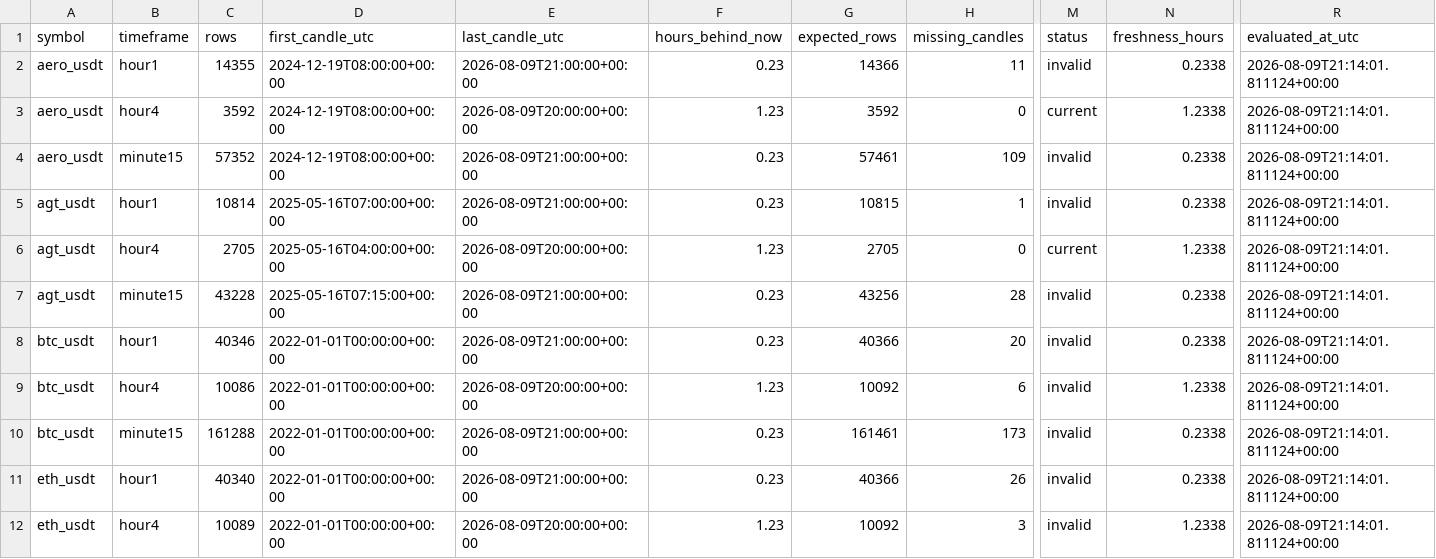
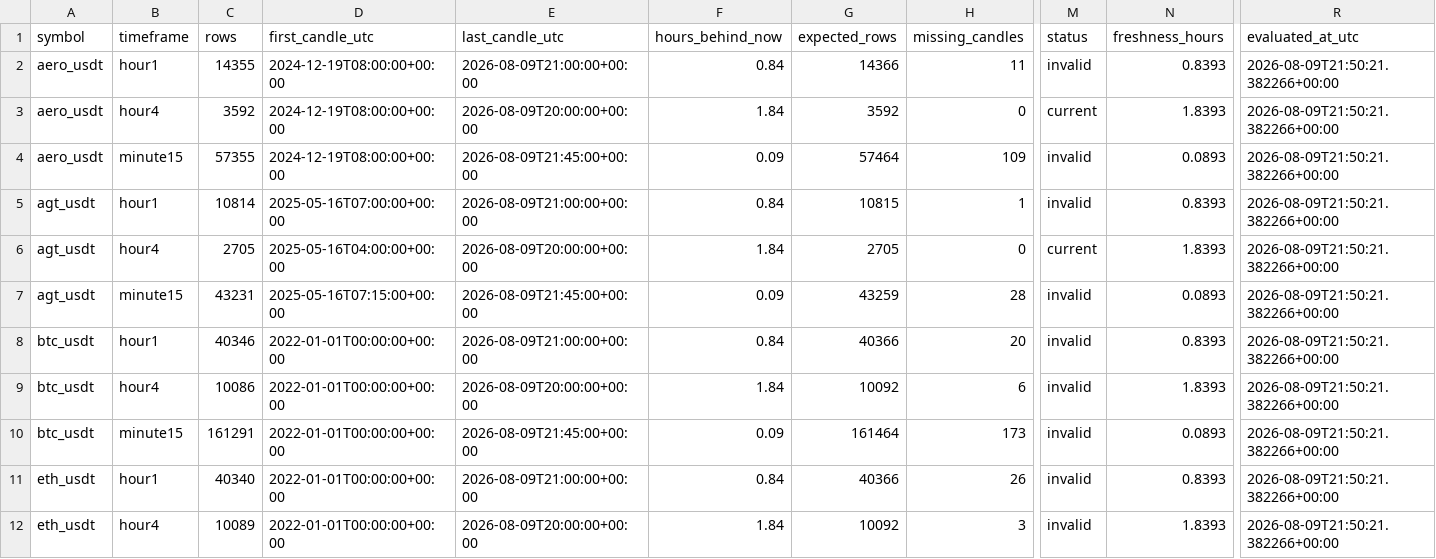
Before and after one commit to saladinayoubi1/lbank-research-automation, a CSV file: data/market/_data_readiness.csv, drawn as a sheet; only a part is shown, gaps mark what is left out; the diff covers the shown part only; the diff names each change by its address in the sheet, - before the commit and + after, or states it on an @@ line.

```diff
--- a/data/market/_data_readiness.csv
+++ b/data/market/_data_readiness.csv
-F2 (hours_behind_now): 0.23
+F2 (hours_behind_now): 0.84
-N2 (freshness_hours): 0.2338
+N2 (freshness_hours): 0.8393
-R2:R12 (evaluated_at_utc): 2026-08-09T21:14:01.811124+00:00
+R2:R12 (evaluated_at_utc): 2026-08-09T21:50:21.382266+00:00
-F3 (hours_behind_now): 1.23
+F3 (hours_behind_now): 1.84
-N3 (freshness_hours): 1.2338
+N3 (freshness_hours): 1.8393
-C4 (rows): 57352
+C4 (rows): 57355
-E4 (last_candle_utc): 2026-08-09T21:00:00+00:00
+E4 (last_candle_utc): 2026-08-09T21:45:00+00:00
-F4 (hours_behind_now): 0.23
+F4 (hours_behind_now): 0.09
-G4 (expected_rows): 57461
+G4 (expected_rows): 57464
-N4 (freshness_hours): 0.2338
+N4 (freshness_hours): 0.0893
-F5 (hours_behind_now): 0.23
+F5 (hours_behind_now): 0.84
-N5 (freshness_hours): 0.2338
+N5 (freshness_hours): 0.8393
-F6 (hours_behind_now): 1.23
+F6 (hours_behind_now): 1.84
-N6 (freshness_hours): 1.2338
+N6 (freshness_hours): 1.8393
-C7 (rows): 43228
+C7 (rows): 43231
-E7 (last_candle_utc): 2026-08-09T21:00:00+00:00
+E7 (last_candle_utc): 2026-08-09T21:45:00+00:00
-F7 (hours_behind_now): 0.23
+F7 (hours_behind_now): 0.09
-G7 (expected_rows): 43256
+G7 (expected_rows): 43259
-N7 (freshness_hours): 0.2338
+N7 (freshness_hours): 0.0893
-F8 (hours_behind_now): 0.23
+F8 (hours_behind_now): 0.84
-N8 (freshness_hours): 0.2338
+N8 (freshness_hours): 0.8393
-F9 (hours_behind_now): 1.23
+F9 (hours_behind_now): 1.84
-N9 (freshness_hours): 1.2338
+N9 (freshness_hours): 1.8393
-C10 (rows): 161288
+C10 (rows): 161291
-E10 (last_candle_utc): 2026-08-09T21:00:00+00:00
+E10 (last_candle_utc): 2026-08-09T21:45:00+00:00
-F10 (hours_behind_now): 0.23
+F10 (hours_behind_now): 0.09
-G10 (expected_rows): 161461
+G10 (expected_rows): 161464
-N10 (freshness_hours): 0.2338
+N10 (freshness_hours): 0.0893
-F11 (hours_behind_now): 0.23
+F11 (hours_behind_now): 0.84
-N11 (freshness_hours): 0.2338
+N11 (freshness_hours): 0.8393
-F12 (hours_behind_now): 1.23
+F12 (hours_behind_now): 1.84
-N12 (freshness_hours): 1.2338
+N12 (freshness_hours): 1.8393
```
Also changed, not shown: 42 edited cells elsewhere in this file, data/market/_backfill_status.csv, 12 other files.
